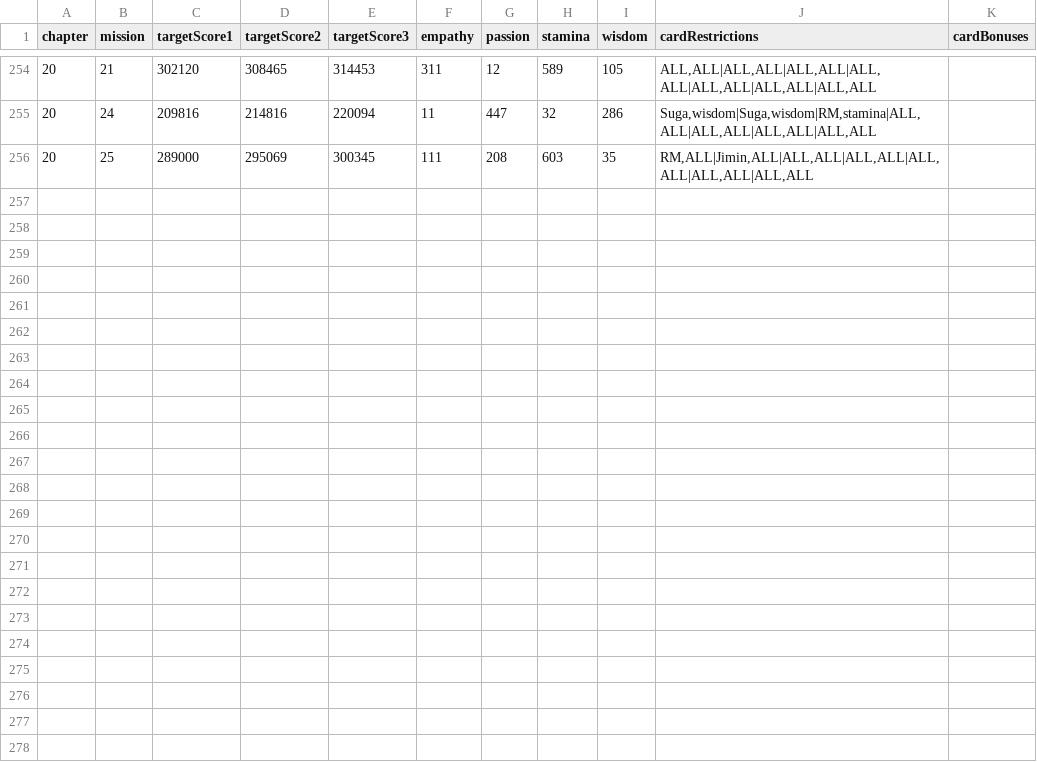
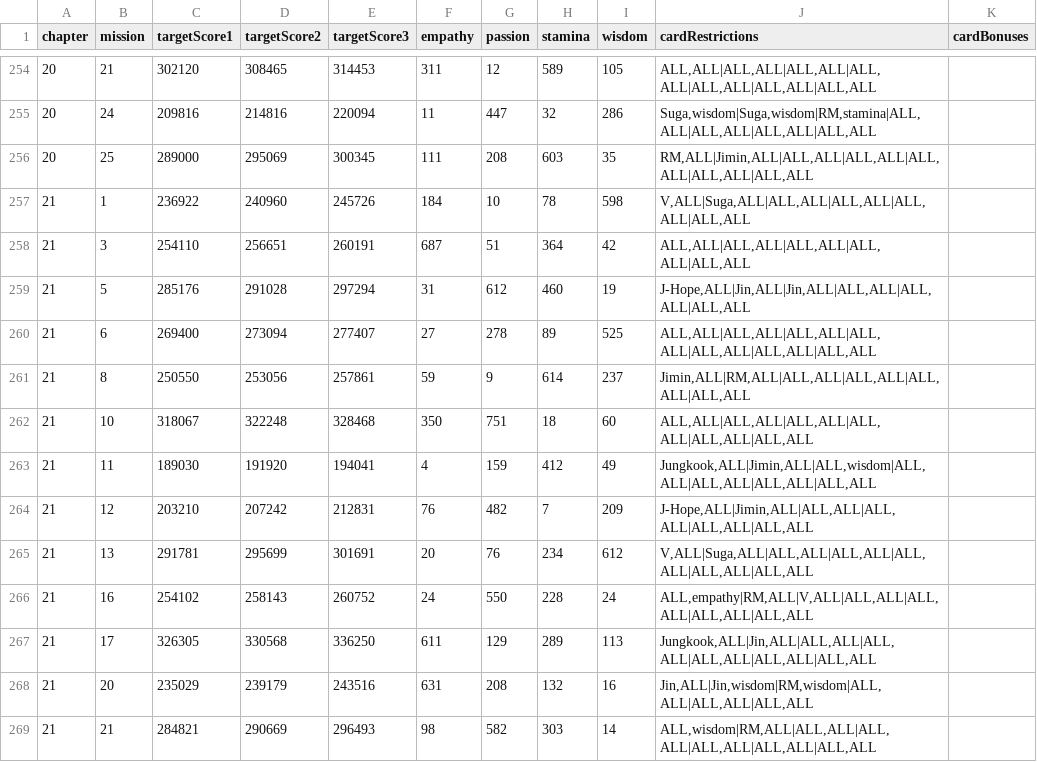
Before and after one commit to inggy/bts-world-data-extractor, a CSV file: output/consumable_main_stage.csv, drawn as a sheet; only a part is shown, gaps mark what is left out; the diff names each change by its address in the sheet, - before the commit and + after, or states it on an @@ line.

```diff
--- a/output/consumable_main_stage.csv
+++ b/output/consumable_main_stage.csv
+row 257: 21 | 1 | 236922 | 240960 | 245726 | 184 | 10 | 78 | 598 | V,ALL|Suga,ALL|ALL,ALL|ALL,ALL|ALL,ALL|ALL,ALL
+row 258: 21 | 3 | 254110 | 256651 | 260191 | 687 | 51 | 364 | 42 | ALL,ALL|ALL,ALL|ALL,ALL|ALL,ALL|ALL,ALL
+row 259: 21 | 5 | 285176 | 291028 | 297294 | 31 | 612 | 460 | 19 | J-Hope,ALL|Jin,ALL|Jin,ALL|ALL,ALL|ALL,ALL|ALL,ALL
+row 260: 21 | 6 | 269400 | 273094 | 277407 | 27 | 278 | 89 | 525 | ALL,ALL|ALL,ALL|ALL,ALL|ALL,ALL|ALL,ALL|ALL,ALL|ALL,ALL
+row 261: 21 | 8 | 250550 | 253056 | 257861 | 59 | 9 | 614 | 237 | Jimin,ALL|RM,ALL|ALL,ALL|ALL,ALL|ALL,ALL|ALL,ALL
+row 262: 21 | 10 | 318067 | 322248 | 328468 | 350 | 751 | 18 | 60 | ALL,ALL|ALL,ALL|ALL,ALL|ALL,ALL|ALL,ALL|ALL,ALL
+row 263: 21 | 11 | 189030 | 191920 | 194041 | 4 | 159 | 412 | 49 | Jungkook,ALL|Jimin,ALL|ALL,wisdom|ALL,ALL|ALL,ALL|ALL,ALL|ALL,ALL
+row 264: 21 | 12 | 203210 | 207242 | 212831 | 76 | 482 | 7 | 209 | J-Hope,ALL|Jimin,ALL|ALL,ALL|ALL,ALL|ALL,ALL|ALL,ALL
+row 265: 21 | 13 | 291781 | 295699 | 301691 | 20 | 76 | 234 | 612 | V,ALL|Suga,ALL|ALL,ALL|ALL,ALL|ALL,ALL|ALL,ALL|ALL,ALL
+row 266: 21 | 16 | 254102 | 258143 | 260752 | 24 | 550 | 228 | 24 | ALL,empathy|RM,ALL|V,ALL|ALL,ALL|ALL,ALL|ALL,ALL|ALL,ALL
+row 267: 21 | 17 | 326305 | 330568 | 336250 | 611 | 129 | 289 | 113 | Jungkook,ALL|Jin,ALL|ALL,ALL|ALL,ALL|ALL,ALL|ALL,ALL|ALL,ALL
+row 268: 21 | 20 | 235029 | 239179 | 243516 | 631 | 208 | 132 | 16 | Jin,ALL|Jin,wisdom|RM,wisdom|ALL,ALL|ALL,ALL|ALL,ALL
+row 269: 21 | 21 | 284821 | 290669 | 296493 | 98 | 582 | 303 | 14 | ALL,wisdom|RM,ALL|ALL,ALL|ALL,ALL|ALL,ALL|ALL,ALL|ALL,ALL
```
Also changed, not shown: output/consumable_main_stage_reward.csv, output/mobile_sms.csv, 8 other files.
